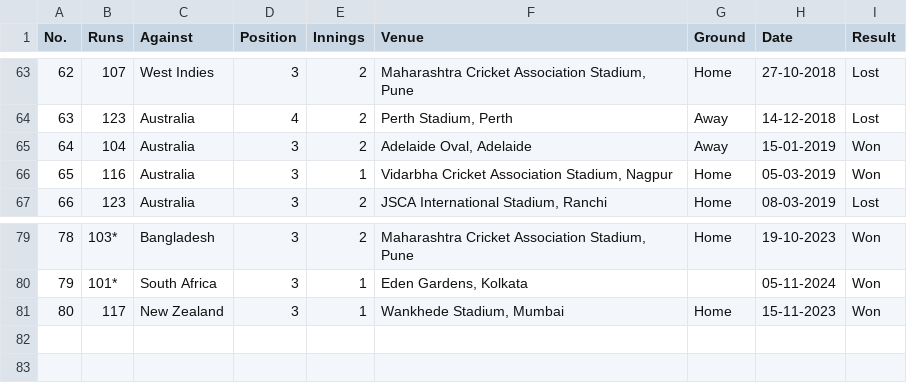
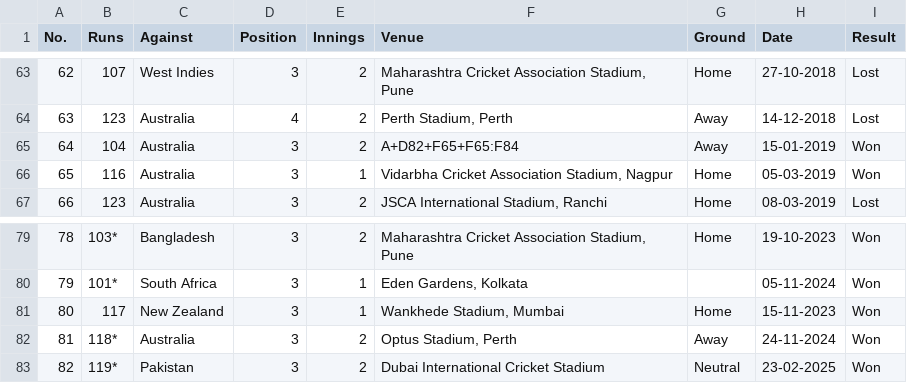
Before and after one commit to krishnabb01/virat-kohli-centuries, a CSV file: Virat-Kohli-International-Cricket-Centuries.csv, drawn as a sheet; only a part is shown, gaps mark what is left out.

Commit message:
Virat Kohli Centuries

```diff
--- a/Virat-Kohli-International-Cricket-Centuries.csv
+++ b/Virat-Kohli-International-Cricket-Centuries.csv
@@ -64,3 +64,3 @@
 63,123, Australia,4,2,"Perth Stadium, Perth",Away,14-12-2018,Lost
-64,104, Australia,3,2,"Adelaide Oval, Adelaide",Away,15-01-2019,Won
+64,104, Australia,3,2,A+D82+F65+F65:F84,Away,15-01-2019,Won
 65,116, Australia,3,1,"Vidarbha Cricket Association Stadium, Nagpur",Home,05-03-2019,Won
@@ -81 +81,3 @@
 80,117,New Zealand,3,1,"Wankhede Stadium, Mumbai",Home,15-11-2023,Won
+81,118*,Australia,3,2,"Optus Stadium, Perth",Away,24-11-2024,Won
+82,119*,Pakistan,3,2,Dubai International Cricket Stadium,Neutral,23-02-2025,Won
```
Also changed, not shown: 2 other files.
